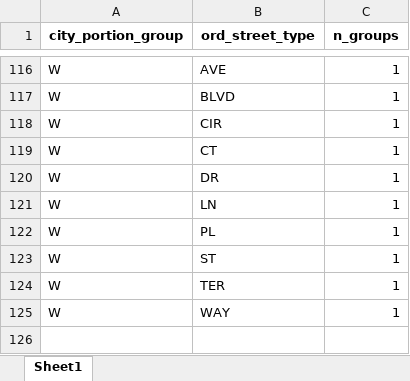
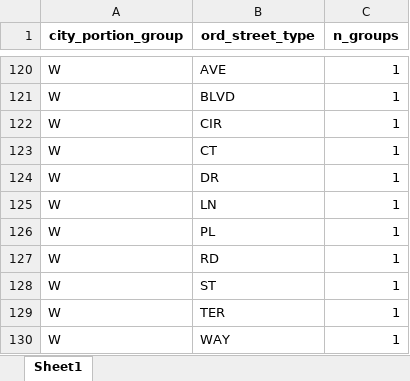
Before and after one commit to mike-babb/seattle_streets, an Excel workbook: code/city_portion_check.xlsx, sheet Sheet1, drawn as a sheet; only a part is shown, gaps mark what is left out; values as stored, in another font and other column widths than the file's, no borders; the diff covers the shown part only; the diff names each change by its address in the sheet, - before the commit and + after, or states it on an @@ line.

```diff
--- a/code/city_portion_check.xlsx (sheet Sheet1)
+++ b/code/city_portion_check.xlsx (sheet Sheet1)
+row 127: W | RD | 1
```
Also changed, not shown: 10 added rows, 6 removed rows and 2 edited cells elsewhere in this sheet, data/street_groups_working.xlsx, 9 other files.
